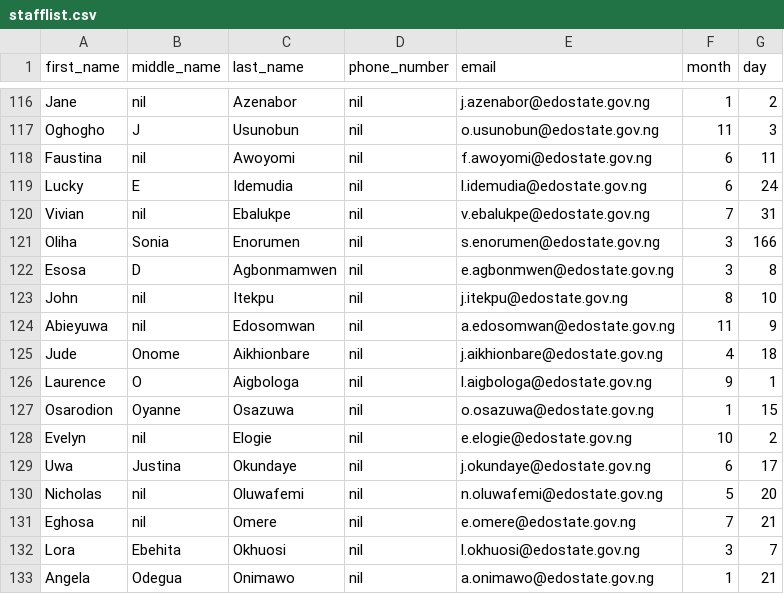
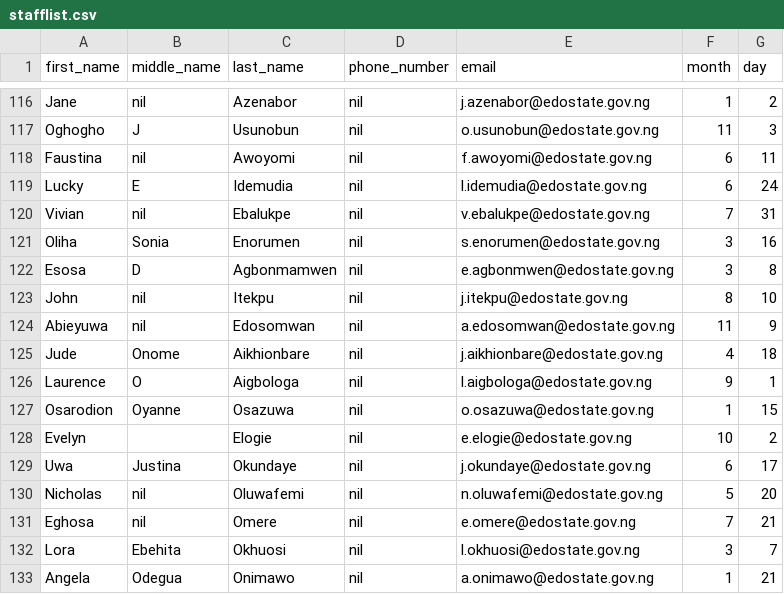
Before and after one commit to ethernalarts/bday-msg, a CSV file: stafflist.csv, drawn as a sheet; only a part is shown, gaps mark what is left out; the diff covers the shown part only.

```diff
--- a/stafflist.csv
+++ b/stafflist.csv
@@ -120,3 +120,3 @@ Lucky, E, Idemudia, nil, l.idemudia@edostate.gov.ng, 6, 24
 Vivian, nil, Ebalukpe, nil, v.ebalukpe@edostate.gov.ng, 7, 31
-Oliha, Sonia, Enorumen, nil, s.enorumen@edostate.gov.ng, 3, 166
+Oliha, Sonia, Enorumen, nil, s.enorumen@edostate.gov.ng, 3, 16
 Esosa, D, Agbonmamwen, nil, e.agbonmwen@edostate.gov.ng, 3, 8
@@ -127,3 +127,3 @@ Laurence, O, Aigbologa, nil, l.aigbologa@edostate.gov.ng, 9, 1
 Osarodion, Oyanne, Osazuwa, nil, o.osazuwa@edostate.gov.ng, 1, 15
-Evelyn, nil, Elogie, nil, e.elogie@edostate.gov.ng, 10, 2
+Evelyn, , Elogie, nil, e.elogie@edostate.gov.ng, 10, 2
 Uwa, Justina, Okundaye, nil, j.okundaye@edostate.gov.ng, 6, 17
```
Also changed, not shown: 1 added row, 1 removed row and 7 edited cells elsewhere in this file, 10 other files.
